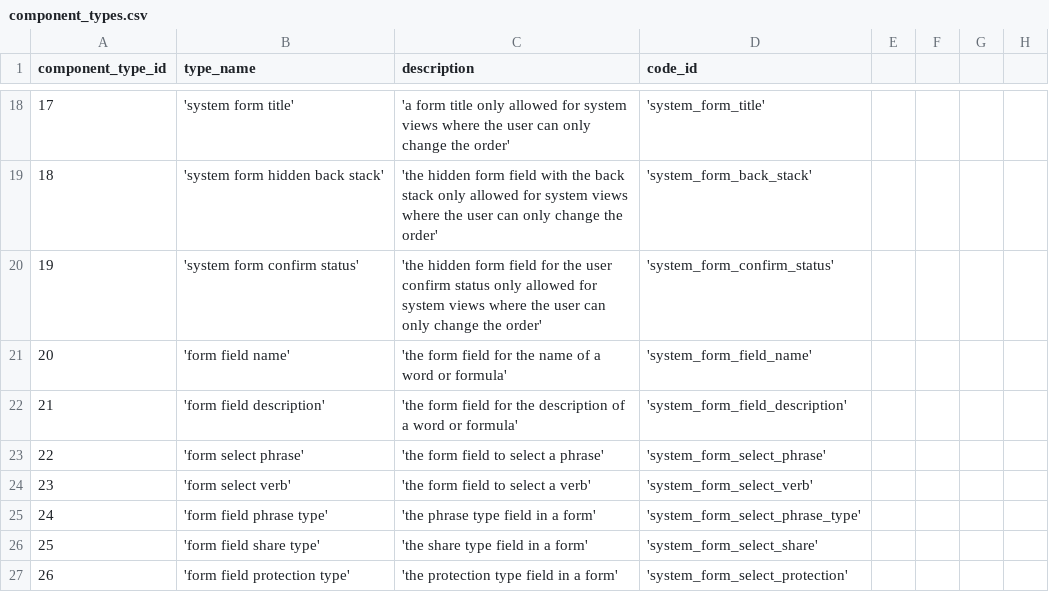
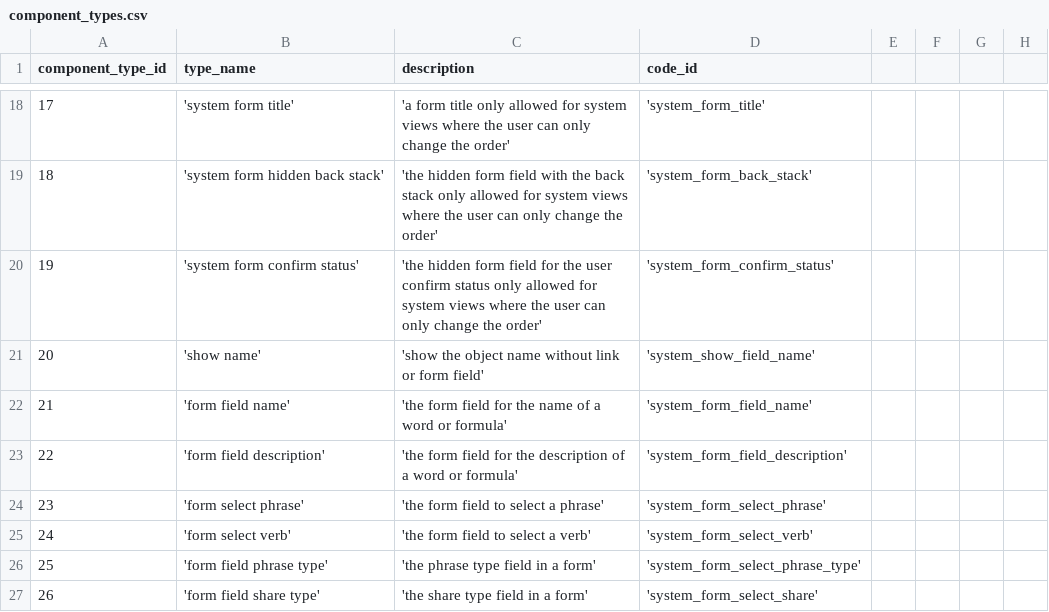
Before and after one commit to zukunft/zukunft.com, a CSV file: src/main/resources/db_code_links/component_types.csv, drawn as a sheet; only a part is shown, gaps mark what is left out; the shorter side is filled out with more unchanged rows; addresses are those after the commit; the diff names each change by its address in the sheet, - before the commit and + after, or states it on an @@ line.

```diff
--- a/src/main/resources/db_code_links/component_types.csv
+++ b/src/main/resources/db_code_links/component_types.csv
+row 21: 20 | 'show name' | 'show the object name without link or form field' | 'system_show_field_name'
@@ column A (component_type_id) renumbered from row 22 down @@
```
Also changed, not shown: 33 other files.
